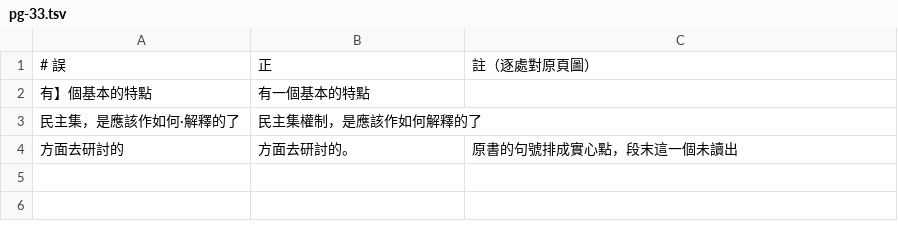
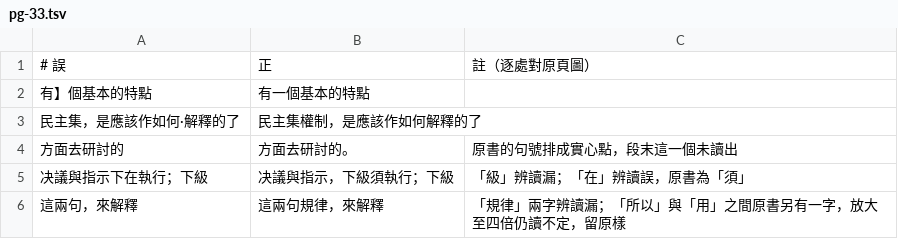
Before and after one commit to mt019/zhu-jiahua-research-data, a TSV file: data/materials/external/SRC-nlc-dang-de-zuzhi-yu-lingdao-1944/corrections/pg-33.tsv, drawn as a sheet; the diff names each change by its address in the sheet, - before the commit and + after, or states it on an @@ line.

```diff
--- a/data/materials/external/SRC-nlc-dang-de-zuzhi-yu-lingdao-1944/corrections/pg-33.tsv
+++ b/data/materials/external/SRC-nlc-dang-de-zuzhi-yu-lingdao-1944/corrections/pg-33.tsv
+row 5: 决議與指示下在執行；下級 | 决議與指示，下級須執行；下級 | 「級」辨讀漏；「在」辨讀誤，原書為「須」
+row 6: 這兩句，來解釋 | 這兩句規律，來解釋 | 「規律」兩字辨讀漏；「所以」與「用」之間原書另有一字，放大至四倍仍讀不定，留原樣
```
Also changed, not shown: data/materials/external/SRC-nlc-dang-de-zuzhi-yu-lingdao-1944/corrections/pg-08.tsv, data/materials/external/SRC-nlc-dang-de-zuzhi-yu-lingdao-1944/corrections/pg-27.tsv, 46 other files.
